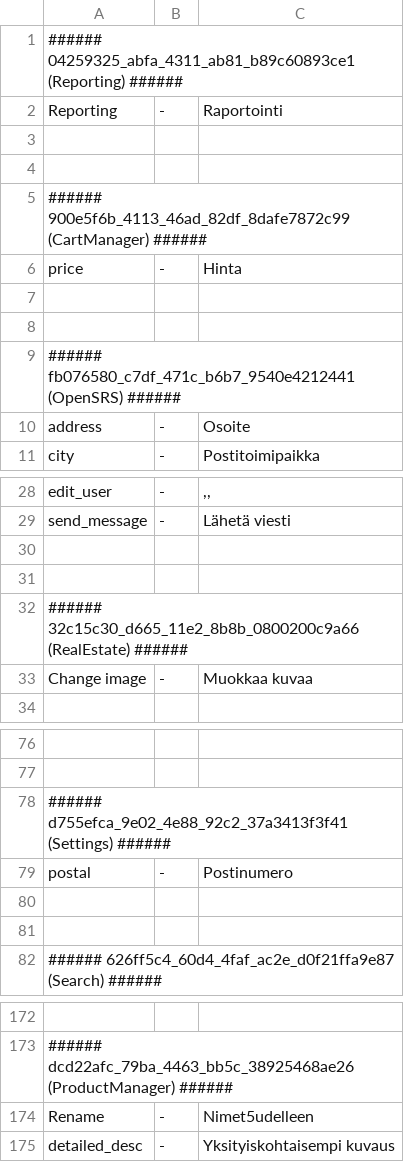
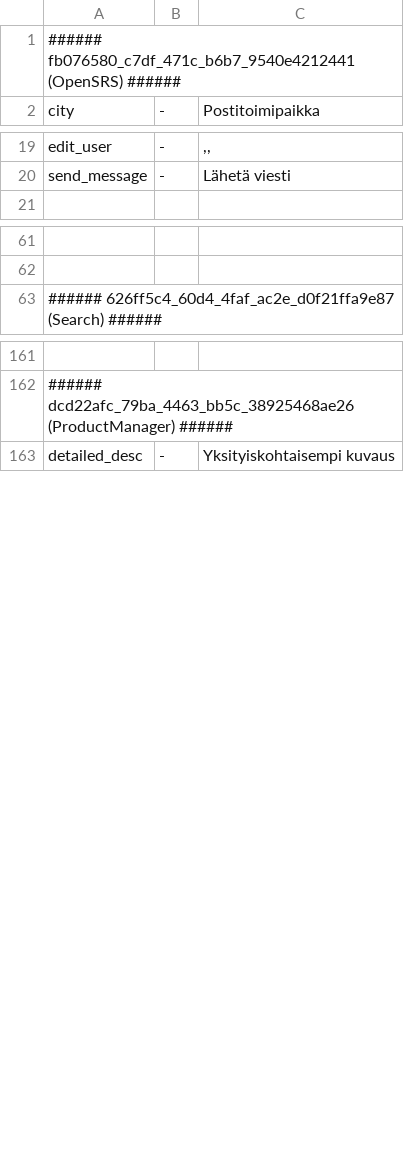
Before and after one commit to tamzidoronno/zaui-v4, a CSV file: com.getshop.client/ROOT/translation/f_fi_FI.csv, drawn as a sheet; only a part is shown, gaps mark what is left out; removed rows and columns are numbered as before the commit, all else as after; the diff covers the shown part only; the diff names each change by its address in the sheet, - before the commit and + after, or states it on an @@ line.

```diff
--- a/com.getshop.client/ROOT/translation/f_fi_FI.csv
+++ b/com.getshop.client/ROOT/translation/f_fi_FI.csv
-row 1: ###### 04259325_abfa_4311_ab81_b89c60893ce1 (Reporting) ######
@@ row 2 moved to row 70: Reporting @@
-row 3: (empty)
-row 4: (empty)
-row 5: ###### 900e5f6b_4113_46ad_82df_8dafe7872c99 (CartManager) ######
@@ row 6 moved to row 86: price @@
-row 7: (empty)
-row 8: (empty)
@@ row 10 moved to row 75: address @@
-row 30: (empty)
-row 31: (empty)
-row 32: ###### 32c15c30_d665_11e2_8b8b_0800200c9a66 (RealEstate) ######
@@ row 33 moved to row 68: Change image @@
-row 78: ###### d755efca_9e02_4e88_92c2_37a3413f3f41 (Settings) ######
@@ row 79 moved to row 85: postal @@
-row 80: (empty)
-row 81: (empty)
@@ row 174 moved to row 69: Rename @@
```
Also changed, not shown: 5 moved rows elsewhere in this file, com.getshop.client/ROOT/translation/stripped/w_en_en.csv, com.getshop.client/ROOT/translation/stripped/w_fi_FI.csv, 12 other files.
